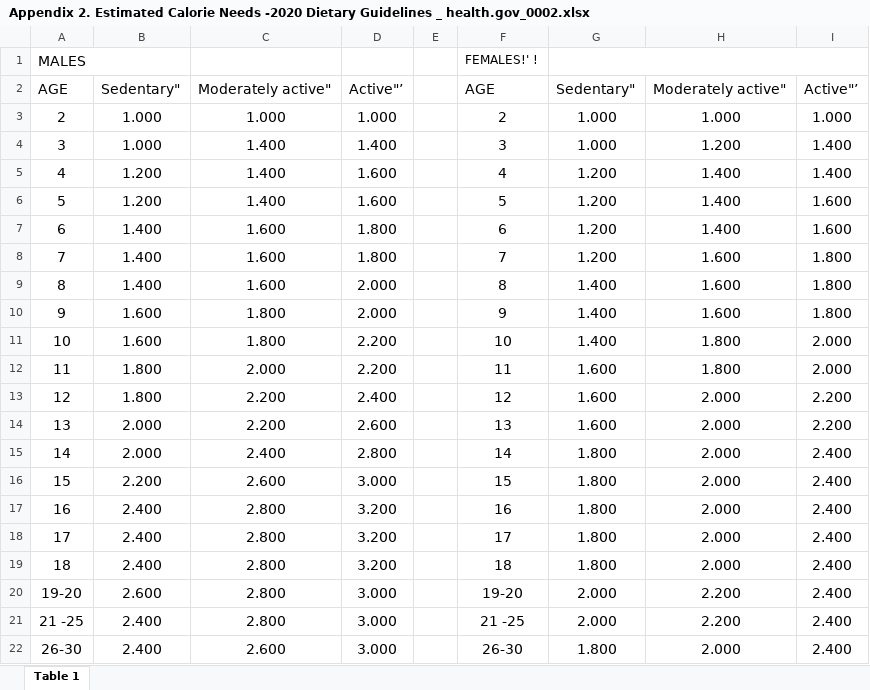
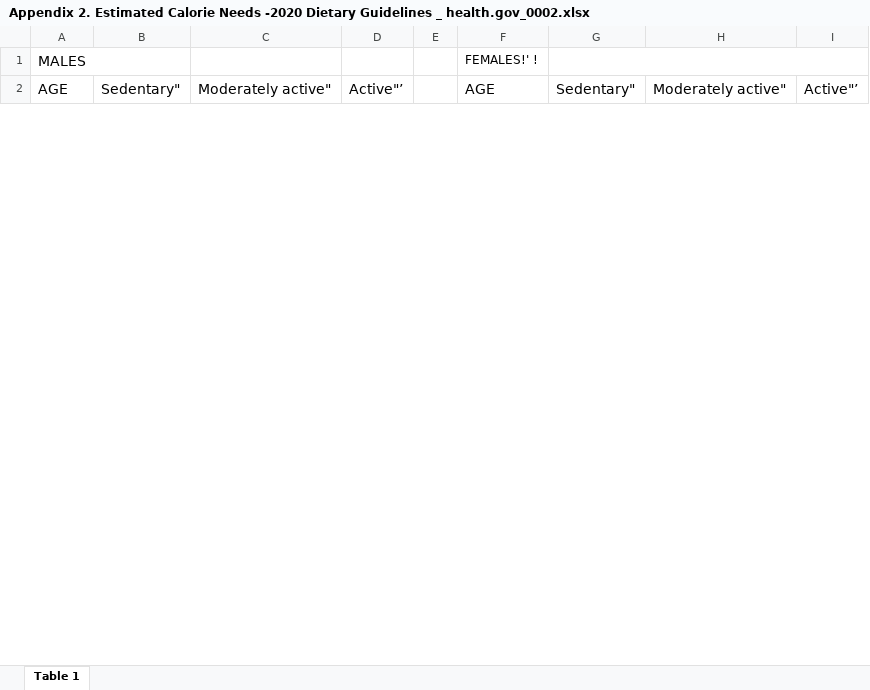
Before and after one commit to darrenluc93/Healthy-Restaurants, an Excel workbook: FDA Tables XLSX/Appendix 2. Estimated Calorie Needs -2020 Dietary Guidelines _ health.gov_0002.xlsx, sheet Table 1, drawn as a sheet; only a part is shown; values as stored, in another font and other column widths than the file's, no borders; removed rows and columns are numbered as before the commit, all else as after; the diff covers the shown part only; the diff names each change by its address in the sheet, - before the commit and + after, or states it on an @@ line.

Commit message:
Table Edits

```diff
--- a/FDA Tables XLSX/Appendix 2. Estimated Calorie Needs -2020 Dietary Guidelines _ health.gov_0002.xlsx (sheet Table 1)
+++ b/FDA Tables XLSX/Appendix 2. Estimated Calorie Needs -2020 Dietary Guidelines _ health.gov_0002.xlsx (sheet Table 1)
-row 3: 2 | 1.000 | 1.000 | 1.000 |  | 2 | 1.000 | 1.000 | 1.000
-row 4: 3 | 1.000 | 1.400 | 1.400 |  | 3 | 1.000 | 1.200 | 1.400
-row 5: 4 | 1.200 | 1.400 | 1.600 |  | 4 | 1.200 | 1.400 | 1.400
-row 6: 5 | 1.200 | 1.400 | 1.600 |  | 5 | 1.200 | 1.400 | 1.600
-row 7: 6 | 1.400 | 1.600 | 1.800 |  | 6 | 1.200 | 1.400 | 1.600
-row 8: 7 | 1.400 | 1.600 | 1.800 |  | 7 | 1.200 | 1.600 | 1.800
-row 9: 8 | 1.400 | 1.600 | 2.000 |  | 8 | 1.400 | 1.600 | 1.800
-row 10: 9 | 1.600 | 1.800 | 2.000 |  | 9 | 1.400 | 1.600 | 1.800
-row 11: 10 | 1.600 | 1.800 | 2.200 |  | 10 | 1.400 | 1.800 | 2.000
-row 12: 11 | 1.800 | 2.000 | 2.200 |  | 11 | 1.600 | 1.800 | 2.000
-row 13: 12 | 1.800 | 2.200 | 2.400 |  | 12 | 1.600 | 2.000 | 2.200
-row 14: 13 | 2.000 | 2.200 | 2.600 |  | 13 | 1.600 | 2.000 | 2.200
-row 15: 14 | 2.000 | 2.400 | 2.800 |  | 14 | 1.800 | 2.000 | 2.400
-row 16: 15 | 2.200 | 2.600 | 3.000 |  | 15 | 1.800 | 2.000 | 2.400
-row 17: 16 | 2.400 | 2.800 | 3.200 |  | 16 | 1.800 | 2.000 | 2.400
-row 18: 17 | 2.400 | 2.800 | 3.200 |  | 17 | 1.800 | 2.000 | 2.400
-row 19: 18 | 2.400 | 2.800 | 3.200 |  | 18 | 1.800 | 2.000 | 2.400
-row 20: 19-20 | 2.600 | 2.800 | 3.000 |  | 19-20 | 2.000 | 2.200 | 2.400
-row 21: 21 -25 | 2.400 | 2.800 | 3.000 |  | 21 -25 | 2.000 | 2.200 | 2.400
-row 22: 26-30 | 2.400 | 2.600 | 3.000 |  | 26-30 | 1.800 | 2.000 | 2.400
```
Also changed, not shown: 75 added rows and 10 removed rows elsewhere in this sheet, 1 other file.
